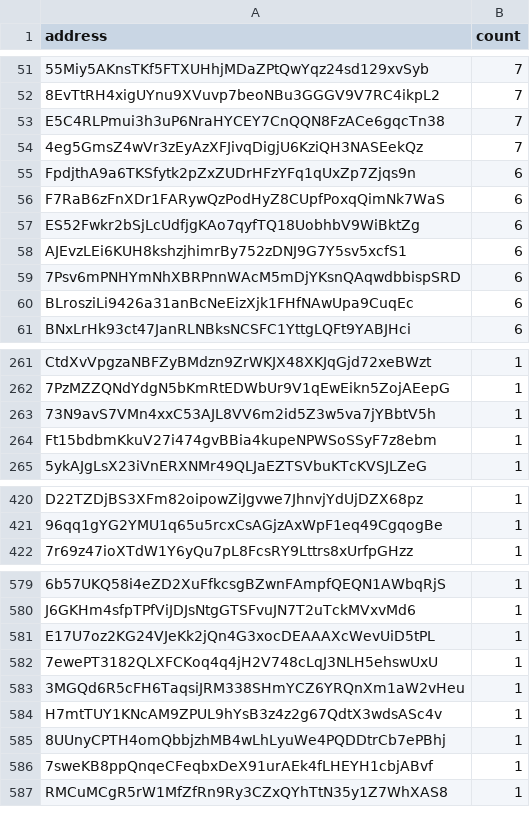
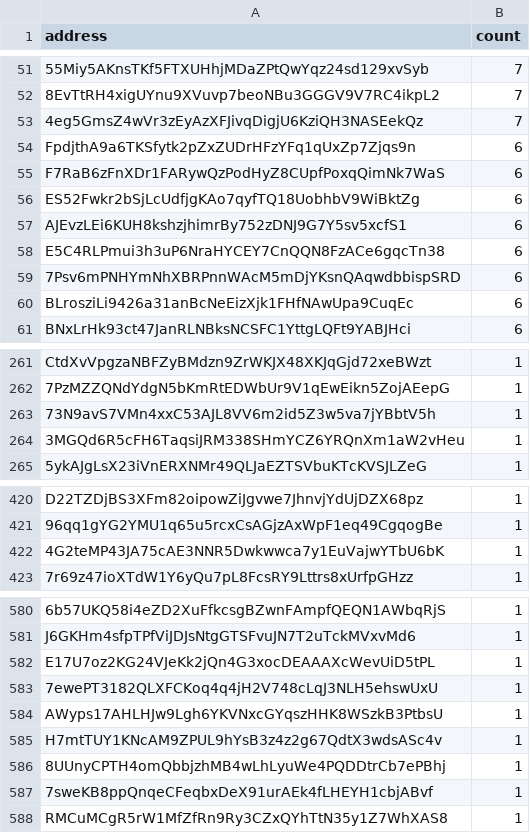
Before and after one commit to QuekzDev/snapshot, a CSV file: snapshot_legacy.csv, drawn as a sheet; only a part is shown, gaps mark what is left out; removed rows and columns are numbered as before the commit, all else as after; the diff names each change by its address in the sheet, - before the commit and + after, or states it on an @@ line.

```diff
--- a/snapshot_legacy.csv
+++ b/snapshot_legacy.csv
-row 53: E5C4RLPmui3h3uP6NraHYCEY7CnQQN8FzACe6gqcTn38 | 7
+row 58: E5C4RLPmui3h3uP6NraHYCEY7CnQQN8FzACe6gqcTn38 | 6
-A264 (address): Ft15bdbmKkuV27i474gvBBia4kupeNPWSoSSyF7z8ebm
+A264 (address): 3MGQd6R5cFH6TaqsiJRM338SHmYCZ6YRQnXm1aW2vHeu
+row 422: 4G2teMP43JA75cAE3NNR5Dwkwwca7y1EuVajwYTbU6bK | 1
-A584 (address): 3MGQd6R5cFH6TaqsiJRM338SHmYCZ6YRQnXm1aW2vHeu
+A584 (address): AWyps17AHLHJw9Lgh6YKVNxcGYqszHHK8WSzkB3PtbsU
```
